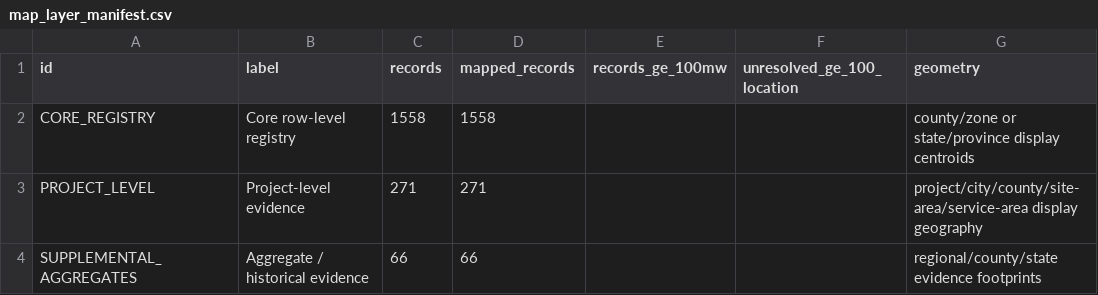
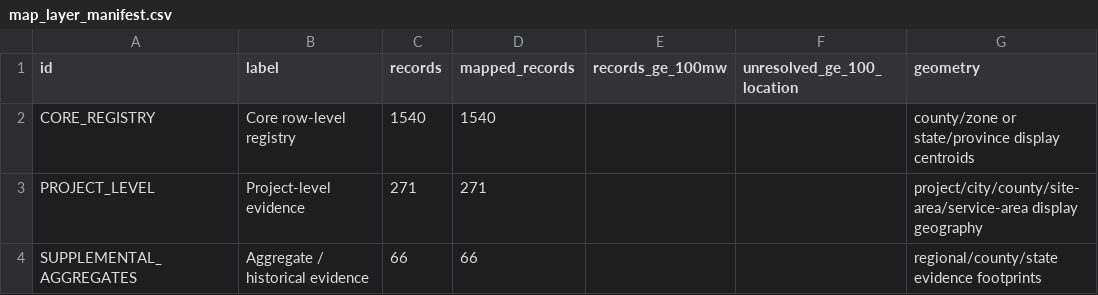
Before and after one commit to AnonRish/continental-load-registry, a CSV file: data/map_layer_manifest.csv, drawn as a sheet; only a part is shown; the diff names each change by its address in the sheet, - before the commit and + after, or states it on an @@ line.

Commit message:
Reconcile map-layer CSV with current queue snapshots

```diff
--- a/data/map_layer_manifest.csv
+++ b/data/map_layer_manifest.csv
-C2 (records): 1558
+C2 (records): 1540
-D2 (mapped_records): 1558
+D2 (mapped_records): 1540
```
